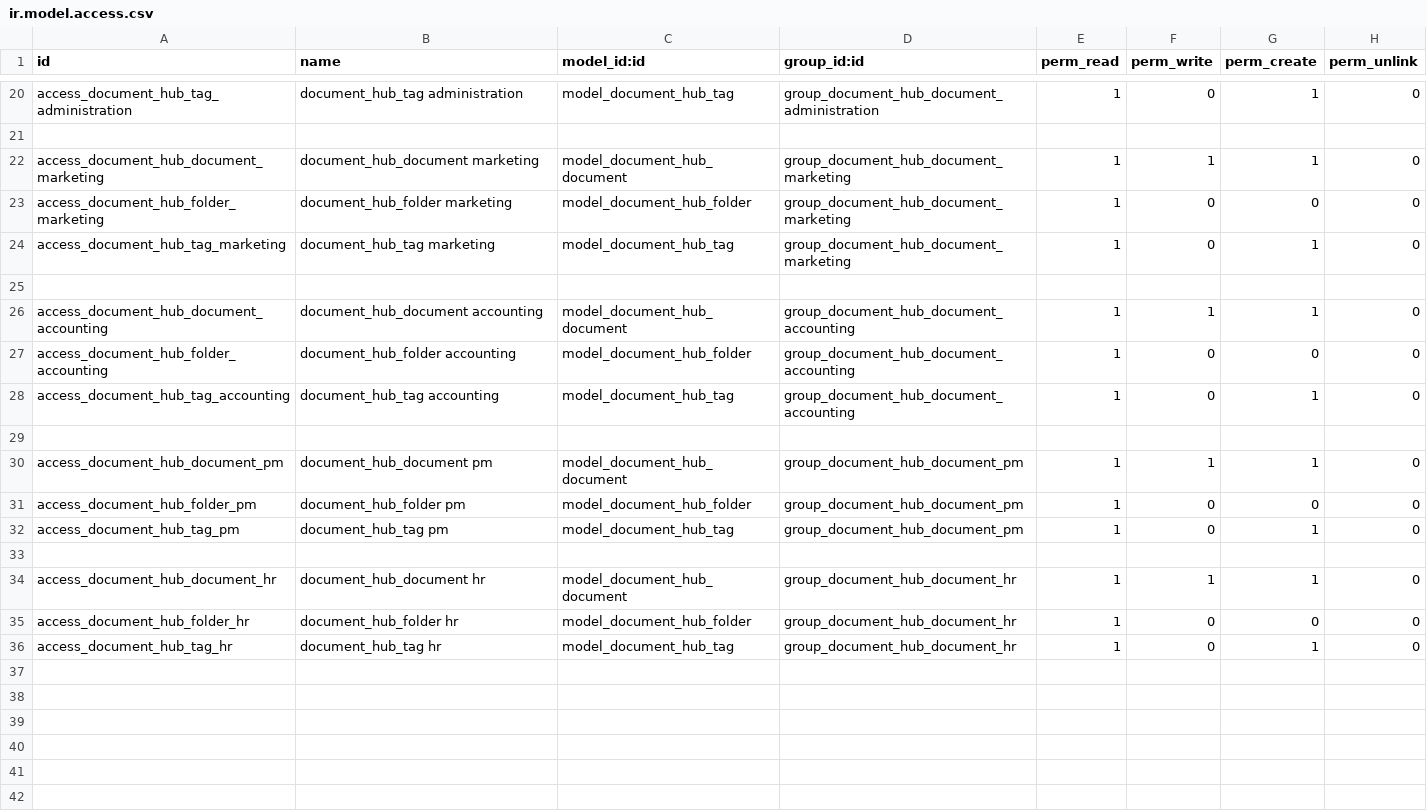
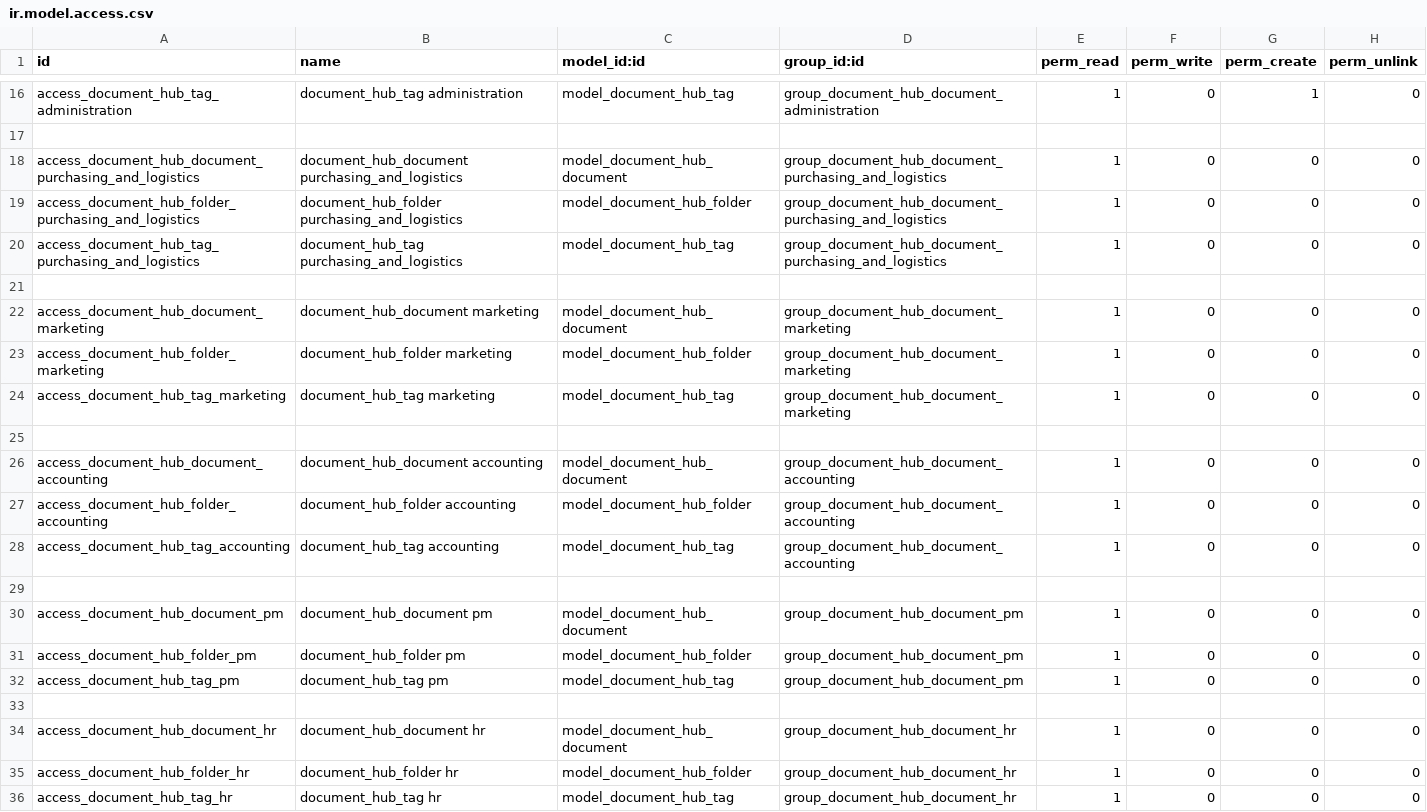
Before and after one commit to danieldemedziuk/document_hub, a CSV file: security/ir.model.access.csv, drawn as a sheet; only a part is shown, gaps mark what is left out; the diff covers the shown part only.

Commit message:
[ADD] added new folers, groups, views

```diff
--- a/security/ir.model.access.csv
+++ b/security/ir.model.access.csv
@@ -21,16 +17,20 @@ access_document_hub_tag_administration,document_hub_tag administration,model_doc
 
-access_document_hub_document_marketing,document_hub_document marketing,model_document_hub_document,group_document_hub_document_marketing,1,1,1,0
+access_document_hub_document_purchasing_and_logistics,document_hub_document purchasing_and_logistics,model_document_hub_document,group_document_hub_document_purchasing_and_logistics,1,0,0,0
+access_document_hub_folder_purchasing_and_logistics,document_hub_folder purchasing_and_logistics,model_document_hub_folder,group_document_hub_document_purchasing_and_logistics,1,0,0,0
+access_document_hub_tag_purchasing_and_logistics,document_hub_tag purchasing_and_logistics,model_document_hub_tag,group_document_hub_document_purchasing_and_logistics,1,0,0,0
+
+access_document_hub_document_marketing,document_hub_document marketing,model_document_hub_document,group_document_hub_document_marketing,1,0,0,0
 access_document_hub_folder_marketing,document_hub_folder marketing,model_document_hub_folder,group_document_hub_document_marketing,1,0,0,0
-access_document_hub_tag_marketing,document_hub_tag marketing,model_document_hub_tag,group_document_hub_document_marketing,1,0,1,0
+access_document_hub_tag_marketing,document_hub_tag marketing,model_document_hub_tag,group_document_hub_document_marketing,1,0,0,0
 
-access_document_hub_document_accounting,document_hub_document accounting,model_document_hub_document,group_document_hub_document_accounting,1,1,1,0
+access_document_hub_document_accounting,document_hub_document accounting,model_document_hub_document,group_document_hub_document_accounting,1,0,0,0
 access_document_hub_folder_accounting,document_hub_folder accounting,model_document_hub_folder,group_document_hub_document_accounting,1,0,0,0
-access_document_hub_tag_accounting,document_hub_tag accounting,model_document_hub_tag,group_document_hub_document_accounting,1,0,1,0
+access_document_hub_tag_accounting,document_hub_tag accounting,model_document_hub_tag,group_document_hub_document_accounting,1,0,0,0
 
-access_document_hub_document_pm,document_hub_document pm,model_document_hub_document,group_document_hub_document_pm,1,1,1,0
+access_document_hub_document_pm,document_hub_document pm,model_document_hub_document,group_document_hub_document_pm,1,0,0,0
 access_document_hub_folder_pm,document_hub_folder pm,model_document_hub_folder,group_document_hub_document_pm,1,0,0,0
-access_document_hub_tag_pm,document_hub_tag pm,model_document_hub_tag,group_document_hub_document_pm,1,0,1,0
+access_document_hub_tag_pm,document_hub_tag pm,model_document_hub_tag,group_document_hub_document_pm,1,0,0,0
 
-access_document_hub_document_hr,document_hub_document hr,model_document_hub_document,group_document_hub_document_hr,1,1,1,0
+access_document_hub_document_hr,document_hub_document hr,model_document_hub_document,group_document_hub_document_hr,1,0,0,0
 access_document_hub_folder_hr,document_hub_folder hr,model_document_hub_folder,group_document_hub_document_hr,1,0,0,0
-access_document_hub_tag_hr,document_hub_tag hr,model_document_hub_tag,group_document_hub_document_hr,1,0,1,0
+access_document_hub_tag_hr,document_hub_tag hr,model_document_hub_tag,group_document_hub_document_hr,1,0,0,0
```
Also changed, not shown: 4 removed rows and 2 edited cells elsewhere in this file, 7 other files.
